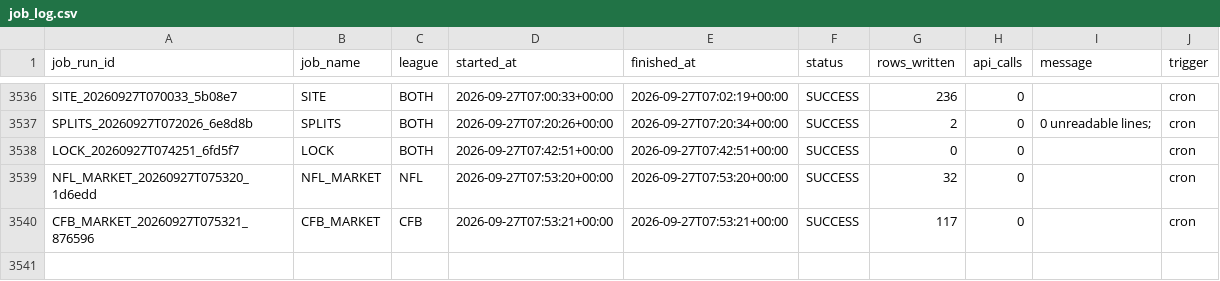
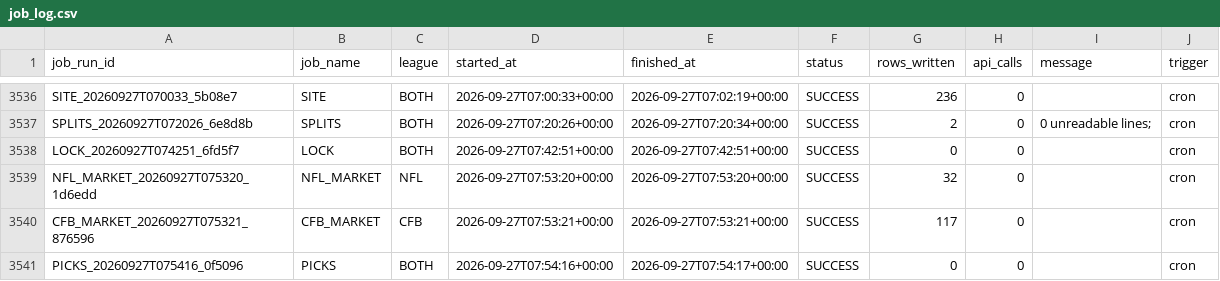
Before and after one commit to mapleleafs032/matchup-platform, a CSV file: data/tables/ops/job_log.csv, drawn as a sheet; only a part is shown, gaps mark what is left out; the diff names each change by its address in the sheet, - before the commit and + after, or states it on an @@ line.

Commit message:
data: picks 36304461860

```diff
--- a/data/tables/ops/job_log.csv
+++ b/data/tables/ops/job_log.csv
+row 3541: PICKS_20260927T075416_0f5096 | PICKS | BOTH | 2026-09-27T07:54:16+00:00 | 2026-09-27T07:54:17+00:00 | SUCCESS | 0 | 0 |  | cron
```
Also changed, not shown: 5 other files.
